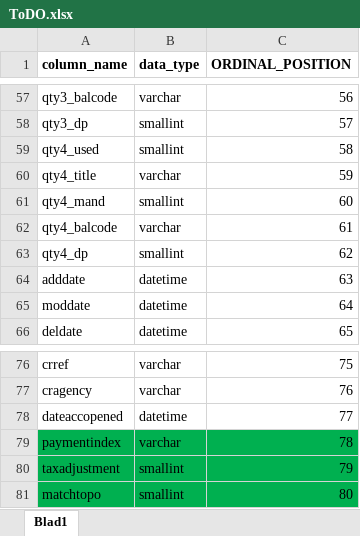
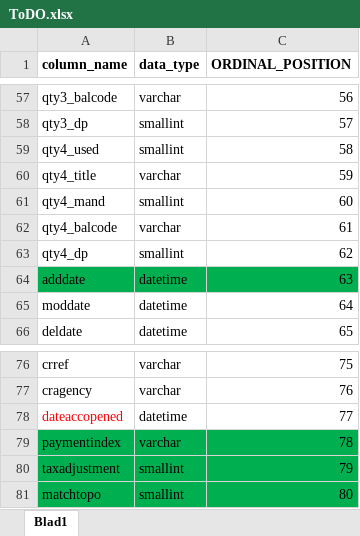
Before and after one commit to cx1964/cx1964ReposDWH, an Excel workbook: Utilities/python3/ToDO.xlsx, sheet Blad1, drawn as a sheet; only a part is shown, gaps mark what is left out; values as stored, in another font and other column widths than the file's, no borders; the diff names each change by its address in the sheet, - before the commit and + after, or states it on an @@ line.

```diff
--- a/Utilities/python3/ToDO.xlsx (sheet Blad1)
+++ b/Utilities/python3/ToDO.xlsx (sheet Blad1)
-A64:C64 fill: none
+A64:C64 fill: #00B050
-A78 text colour: black
+A78 text colour: #FF0000
```
Also changed, not shown: 1 other file.
